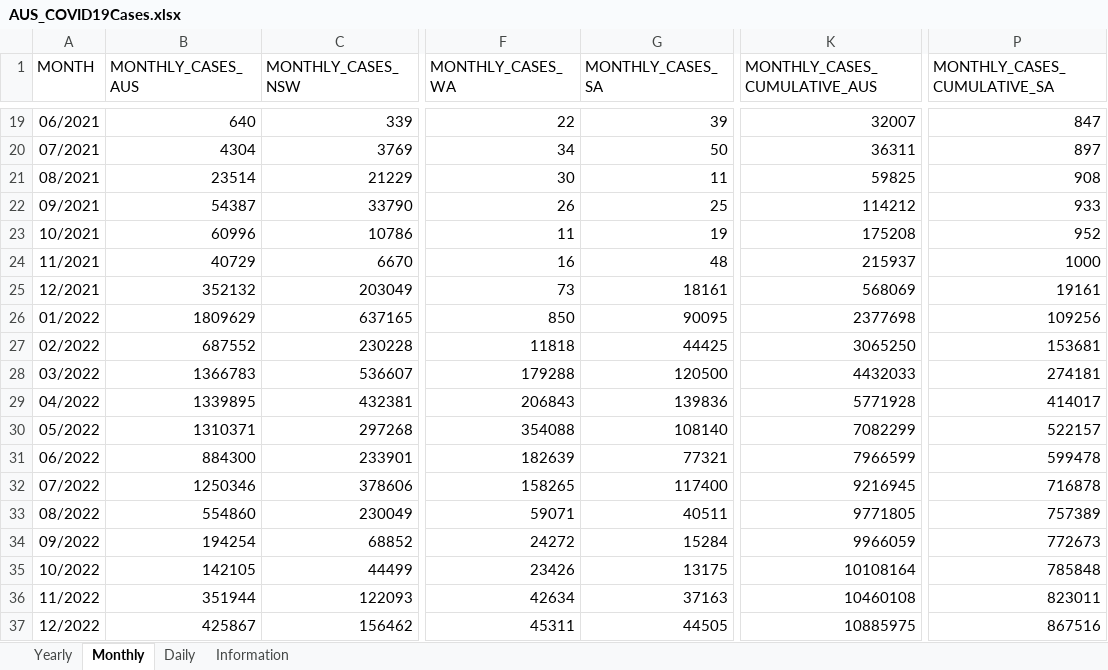
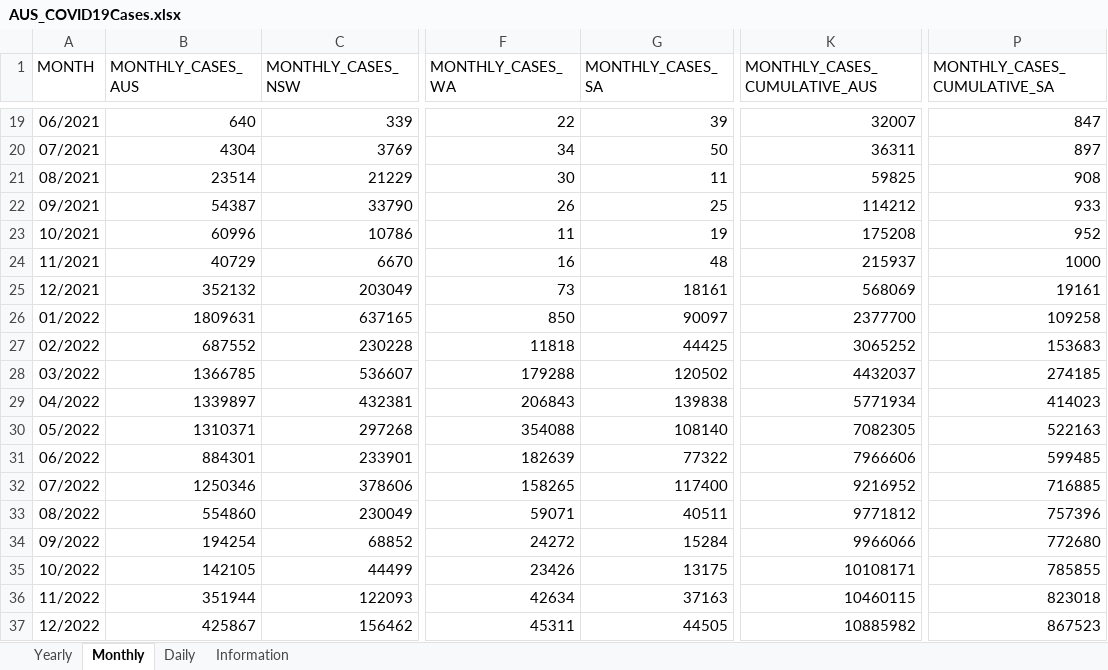
Before and after one commit to dbRaevn/covid19, an Excel workbook: pandemic/AUS_COVID19Cases.xlsx, sheet Monthly, drawn as a sheet; only a part is shown, gaps mark what is left out; values as stored, in another font and other column widths than the file's, no borders; the diff covers the shown part only; the diff names each change by its address in the sheet, - before the commit and + after, or states it on an @@ line.

Commit message:
Update AUS_COVID19Cases.xlsx

```diff
--- a/pandemic/AUS_COVID19Cases.xlsx (sheet Monthly)
+++ b/pandemic/AUS_COVID19Cases.xlsx (sheet Monthly)
-B26 (MONTHLY_CASES_AUS): 1809629
+B26 (MONTHLY_CASES_AUS): 1809631
-G26 (MONTHLY_CASES_SA): 90095
+G26 (MONTHLY_CASES_SA): 90097
-K26 (MONTHLY_CASES_CUMULATIVE_AUS): 2377698
+K26 (MONTHLY_CASES_CUMULATIVE_AUS): 2377700
-P26 (MONTHLY_CASES_CUMULATIVE_SA): 109256
+P26 (MONTHLY_CASES_CUMULATIVE_SA): 109258
-K27 (MONTHLY_CASES_CUMULATIVE_AUS): 3065250
+K27 (MONTHLY_CASES_CUMULATIVE_AUS): 3065252
-P27 (MONTHLY_CASES_CUMULATIVE_SA): 153681
+P27 (MONTHLY_CASES_CUMULATIVE_SA): 153683
-B28 (MONTHLY_CASES_AUS): 1366783
+B28 (MONTHLY_CASES_AUS): 1366785
-G28 (MONTHLY_CASES_SA): 120500
+G28 (MONTHLY_CASES_SA): 120502
-K28 (MONTHLY_CASES_CUMULATIVE_AUS): 4432033
+K28 (MONTHLY_CASES_CUMULATIVE_AUS): 4432037
-P28 (MONTHLY_CASES_CUMULATIVE_SA): 274181
+P28 (MONTHLY_CASES_CUMULATIVE_SA): 274185
-B29 (MONTHLY_CASES_AUS): 1339895
+B29 (MONTHLY_CASES_AUS): 1339897
-G29 (MONTHLY_CASES_SA): 139836
+G29 (MONTHLY_CASES_SA): 139838
-K29 (MONTHLY_CASES_CUMULATIVE_AUS): 5771928
+K29 (MONTHLY_CASES_CUMULATIVE_AUS): 5771934
-P29 (MONTHLY_CASES_CUMULATIVE_SA): 414017
+P29 (MONTHLY_CASES_CUMULATIVE_SA): 414023
-K30 (MONTHLY_CASES_CUMULATIVE_AUS): 7082299
+K30 (MONTHLY_CASES_CUMULATIVE_AUS): 7082305
-P30 (MONTHLY_CASES_CUMULATIVE_SA): 522157
+P30 (MONTHLY_CASES_CUMULATIVE_SA): 522163
-B31 (MONTHLY_CASES_AUS): 884300
+B31 (MONTHLY_CASES_AUS): 884301
-G31 (MONTHLY_CASES_SA): 77321
+G31 (MONTHLY_CASES_SA): 77322
-K31 (MONTHLY_CASES_CUMULATIVE_AUS): 7966599
+K31 (MONTHLY_CASES_CUMULATIVE_AUS): 7966606
-P31 (MONTHLY_CASES_CUMULATIVE_SA): 599478
+P31 (MONTHLY_CASES_CUMULATIVE_SA): 599485
-K32 (MONTHLY_CASES_CUMULATIVE_AUS): 9216945
+K32 (MONTHLY_CASES_CUMULATIVE_AUS): 9216952
-P32 (MONTHLY_CASES_CUMULATIVE_SA): 716878
+P32 (MONTHLY_CASES_CUMULATIVE_SA): 716885
-K33 (MONTHLY_CASES_CUMULATIVE_AUS): 9771805
+K33 (MONTHLY_CASES_CUMULATIVE_AUS): 9771812
-P33 (MONTHLY_CASES_CUMULATIVE_SA): 757389
+P33 (MONTHLY_CASES_CUMULATIVE_SA): 757396
-K34 (MONTHLY_CASES_CUMULATIVE_AUS): 9966059
+K34 (MONTHLY_CASES_CUMULATIVE_AUS): 9966066
-P34 (MONTHLY_CASES_CUMULATIVE_SA): 772673
+P34 (MONTHLY_CASES_CUMULATIVE_SA): 772680
-K35 (MONTHLY_CASES_CUMULATIVE_AUS): 10108164
+K35 (MONTHLY_CASES_CUMULATIVE_AUS): 10108171
-P35 (MONTHLY_CASES_CUMULATIVE_SA): 785848
+P35 (MONTHLY_CASES_CUMULATIVE_SA): 785855
-K36 (MONTHLY_CASES_CUMULATIVE_AUS): 10460108
+K36 (MONTHLY_CASES_CUMULATIVE_AUS): 10460115
-P36 (MONTHLY_CASES_CUMULATIVE_SA): 823011
+P36 (MONTHLY_CASES_CUMULATIVE_SA): 823018
-K37 (MONTHLY_CASES_CUMULATIVE_AUS): 10885975
+K37 (MONTHLY_CASES_CUMULATIVE_AUS): 10885982
-P37 (MONTHLY_CASES_CUMULATIVE_SA): 867516
+P37 (MONTHLY_CASES_CUMULATIVE_SA): 867523
```
Also changed, not shown: 44 edited cells elsewhere in this sheet, sheet Daily, sheet Yearly, sheet Information.
